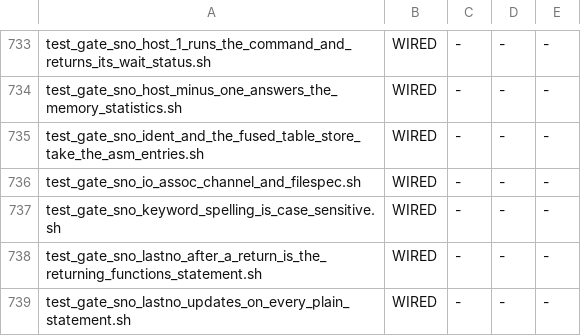
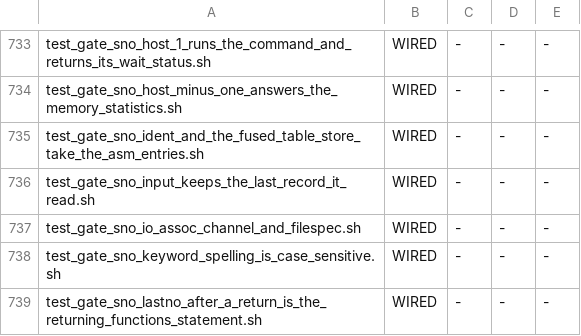
Before and after one commit to snobol4ever/SCRIP, a TSV file: scripts/gate_wiring.tsv, drawn as a sheet; only a part is shown, gaps mark what is left out; the shorter side is filled out with more unchanged rows.

Commit message:
INPUT keeps the last record it read, so &DUMP lists it as sbl -bf does; TPgm runner feeds a program its own <stem>.in (ceo CEO-1410)
Lon, in-chat to the ceo, 2026-10-02: "Fix test6 also." and "Finish ORD and test6."

THE INPUT GAP (found running the modernized test6 to completion against sbl -bf): its final &DUMP lists INPUT = '<the last relation card>' under sbl and SCRIP's dump left INPUT out. NV_GET_untapped answered a reference to INPUT by reading a record and never storing it, so INPUT's own value stayed null and var_dump skipped it. A successful read is now remembered in the hidden _INPUT entry the dump already lists as INPUT (the _OUTPUT convention, _var_assoc_set); a failed read leaves the last record. GATE test_gate_sno_input_keeps_the_last_record_it_read.sh (wired, WIRED): the oracle's dump line cut at run time, m3 and m4 equal, and a detector that a failed read keeps the last record -- FAIL-ONCE 3/4 without the cure, PASS-ONCE 4/4. The one master entry that reads INPUT and dumps (code_eval_trim_keyword_replace_1) still equals its ref.

THE RUNNER: test_snobol4_spitbol_testpgms_suite.sh fed testpgms.in -- the first program's cards -- to all eight programs, so test6 (TOPOLOGICAL SORT) read test4's syntax cards as its relations and never ran its own data. stdin_of() now feeds a program its <stem>.in sidecar when it has one (CEO-1281: a unit's stdin lives with it), else testpgms.in, at all four runs (oracle, the compile-refusal arm, m3, m4). test6.in lands in corpus beside this.

VERIFIED: make preflight 71/0; the I/O gates, the association gate, sno_dump_matches_spitbol, the wiring ratchet, the LF census and the snobol4/snocone/rebus smokes green.

```diff
--- a/scripts/gate_wiring.tsv
+++ b/scripts/gate_wiring.tsv
@@ -735,2 +735,3 @@ test_gate_sno_host_minus_one_answers_the_memory_statistics.sh	WIRED	-	-	-
 test_gate_sno_ident_and_the_fused_table_store_take_the_asm_entries.sh	WIRED	-	-	-
+test_gate_sno_input_keeps_the_last_record_it_read.sh	WIRED	-	-	-
 test_gate_sno_io_assoc_channel_and_filespec.sh	WIRED	-	-	-
```
Also changed, not shown: 4 other files.
